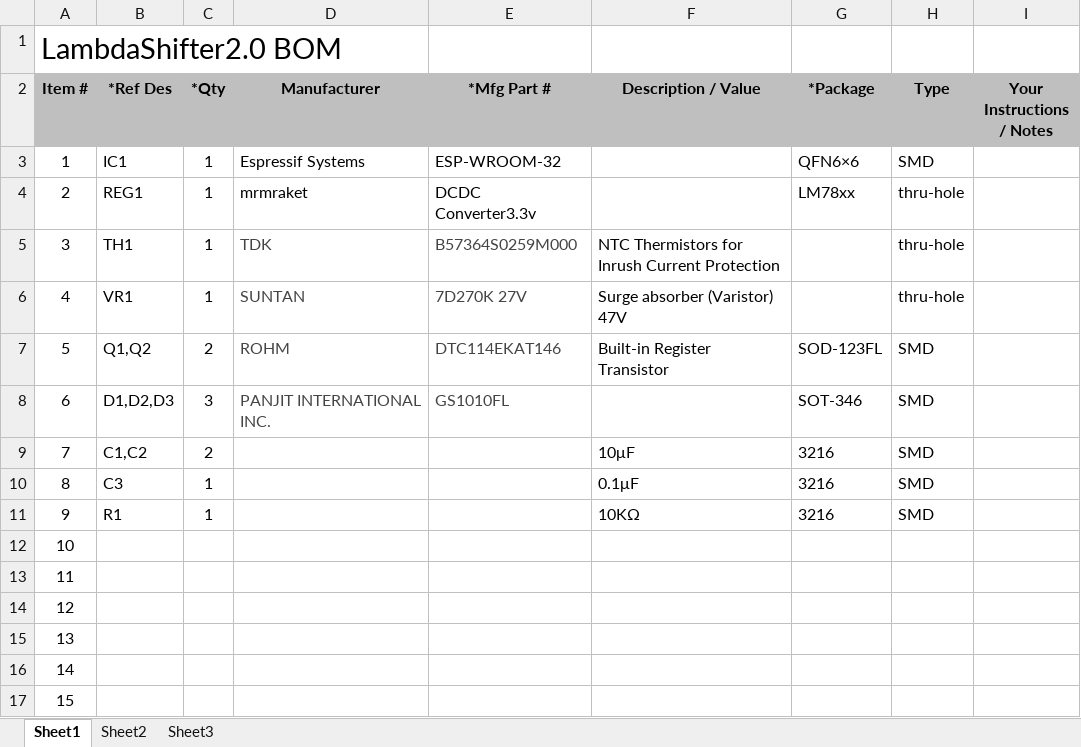
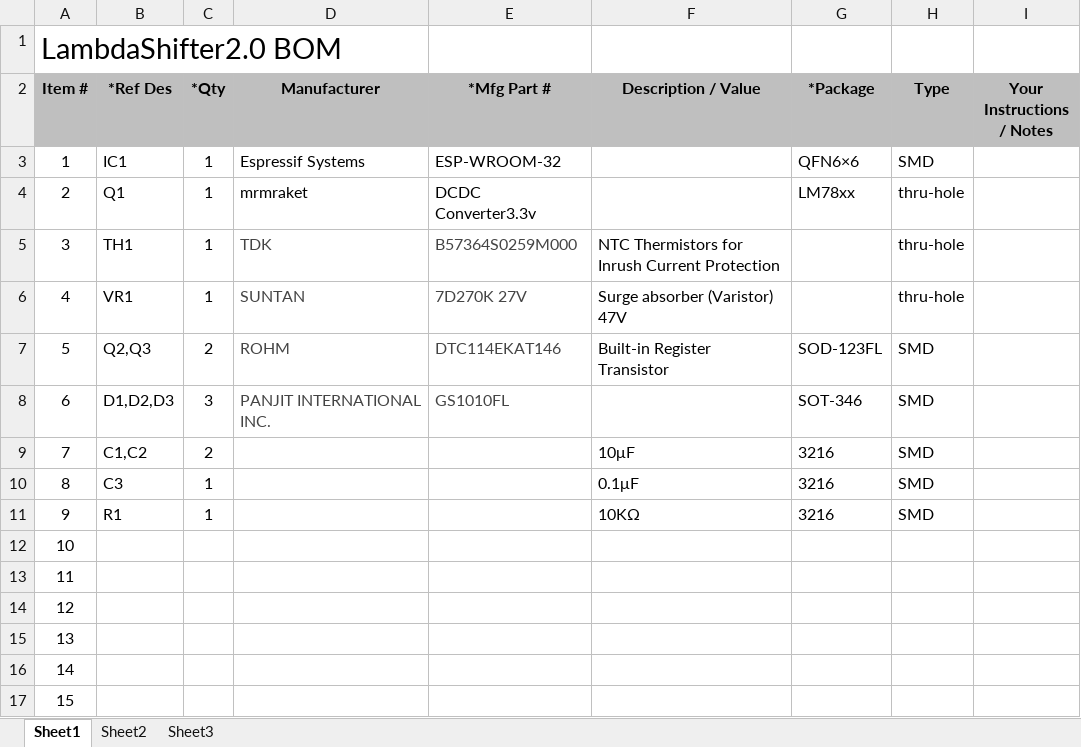
Before and after one commit to y23tanaka/LambdaShifter2.0, an Excel workbook: hardware/LamdaShifter_2_0_BOM.xlsx, sheet Sheet1, drawn as a sheet; values as stored, in another font and other column widths than the file's, no borders; the diff names each change by its address in the sheet, - before the commit and + after, or states it on an @@ line.

```diff
--- a/hardware/LamdaShifter_2_0_BOM.xlsx (sheet Sheet1)
+++ b/hardware/LamdaShifter_2_0_BOM.xlsx (sheet Sheet1)
-B4 (*Ref Des): REG1
+B4 (*Ref Des): Q1
-B7 (*Ref Des): Q1,Q2
+B7 (*Ref Des): Q2,Q3
```
Also changed, not shown: 2 other files.
